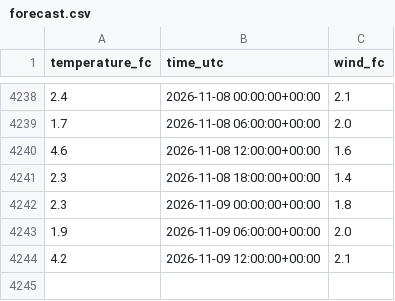
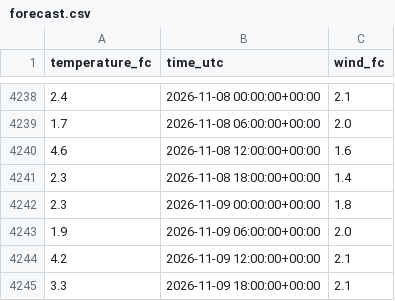
Before and after one commit to NilsJakob/met_weather, a CSV file: forecast.csv, drawn as a sheet; only a part is shown, gaps mark what is left out; the diff names each change by its address in the sheet, - before the commit and + after, or states it on an @@ line.

```diff
--- a/forecast.csv
+++ b/forecast.csv
+row 4245: 3.3 | 2026-11-09 18:00:00+00:00 | 2.1
```
Also changed, not shown: 1 other file.
